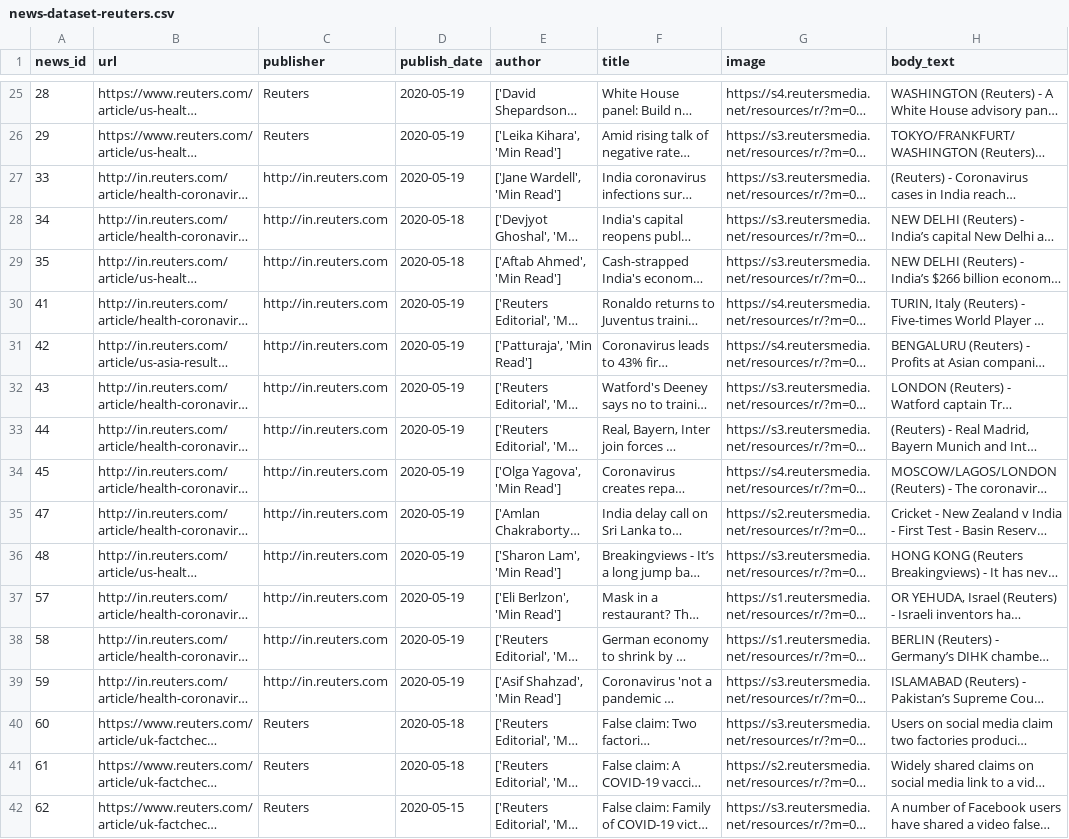
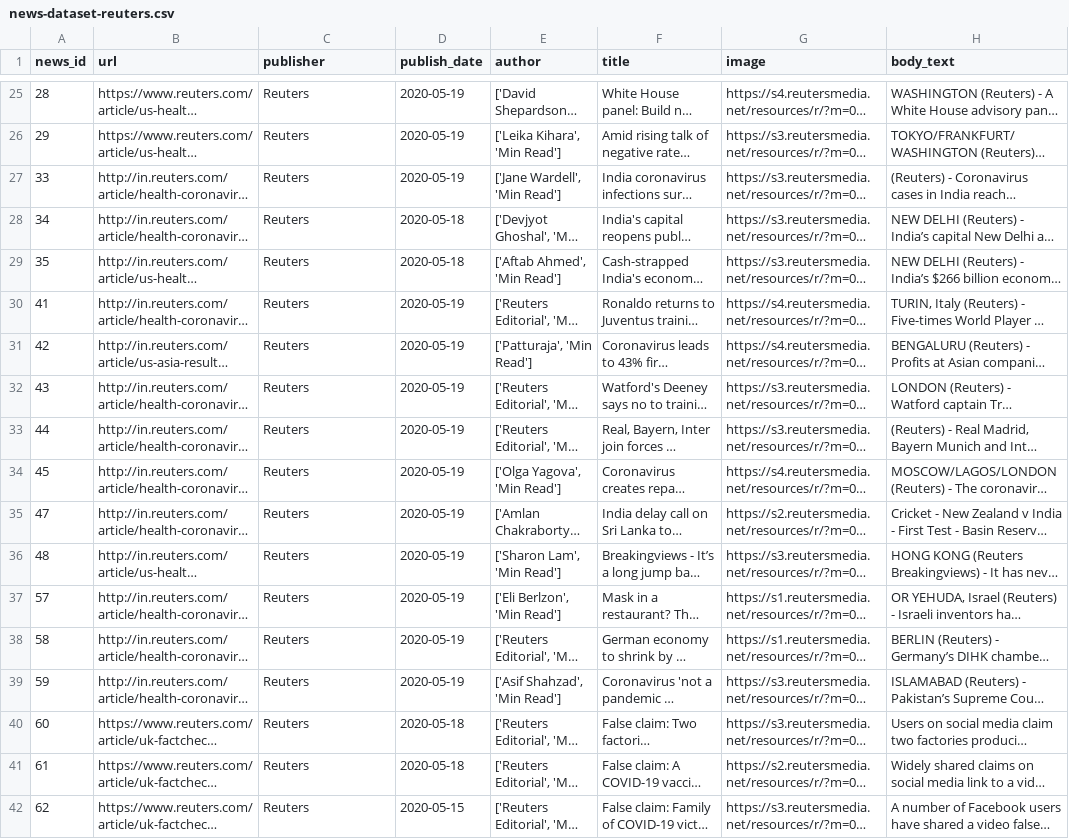
Before and after one commit to apurvamulay/ReCOVery, a CSV file: dataset/news-dataset-reuters.csv, drawn as a sheet; only a part is shown, gaps mark what is left out; long unchanged cells end in …; the diff covers the shown part only; the diff names each change by its address in the sheet, - before the commit and + after, or states it on an @@ line.

Commit message:
update publisher

```diff
--- a/dataset/news-dataset-reuters.csv
+++ b/dataset/news-dataset-reuters.csv
-C27:C39 (publisher): http://in.reuters.com
+C27:C39 (publisher): Reuters
```
Also changed, not shown: 13 edited cells elsewhere in this file, 3 other files.
